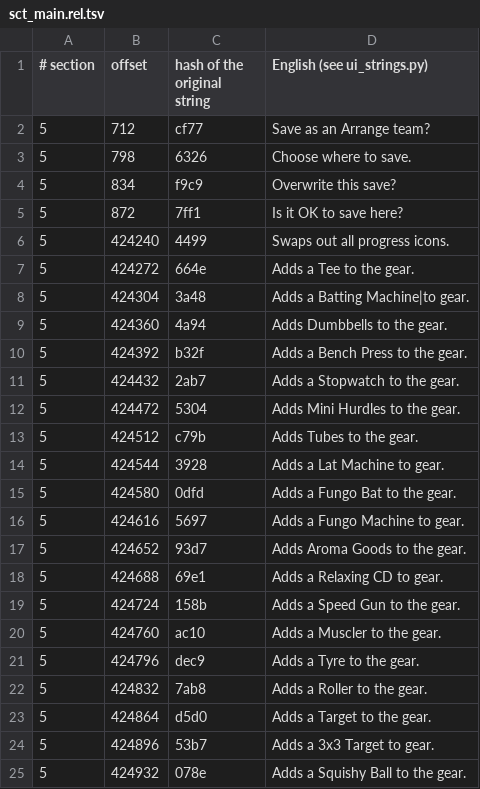
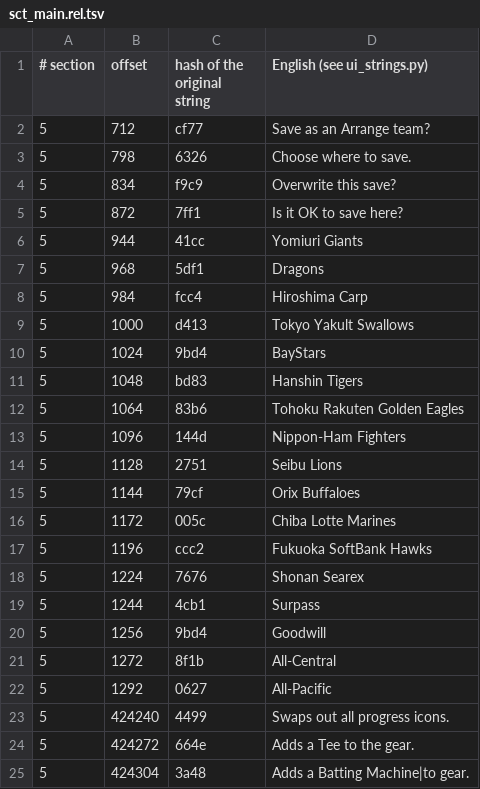
Before and after one commit to ogura-connection/Pawapros15-tools, a TSV file: translation/strings/sct_main.rel.tsv, drawn as a sheet; only a part is shown; the shorter side is filled out with more unchanged rows; the diff names each change by its address in the sheet, - before the commit and + after, or states it on an @@ line.

```diff
--- a/translation/strings/sct_main.rel.tsv
+++ b/translation/strings/sct_main.rel.tsv
+row 6: 5 | 944 | 41cc | Yomiuri Giants
+row 7: 5 | 968 | 5df1 | Dragons
+row 8: 5 | 984 | fcc4 | Hiroshima Carp
+row 9: 5 | 1000 | d413 | Tokyo Yakult Swallows
+row 10: 5 | 1024 | 9bd4 | BayStars
+row 11: 5 | 1048 | bd83 | Hanshin Tigers
+row 12: 5 | 1064 | 83b6 | Tohoku Rakuten Golden Eagles
+row 13: 5 | 1096 | 144d | Nippon-Ham Fighters
+row 14: 5 | 1128 | 2751 | Seibu Lions
+row 15: 5 | 1144 | 79cf | Orix Buffaloes
+row 16: 5 | 1172 | 005c | Chiba Lotte Marines
+row 17: 5 | 1196 | ccc2 | Fukuoka SoftBank Hawks
+row 18: 5 | 1224 | 7676 | Shonan Searex
+row 19: 5 | 1244 | 4cb1 | Surpass
+row 20: 5 | 1256 | 9bd4 | Goodwill
+row 21: 5 | 1272 | 8f1b | All-Central
+row 22: 5 | 1292 | 0627 | All-Pacific
```
Also changed, not shown: 1 other file.
